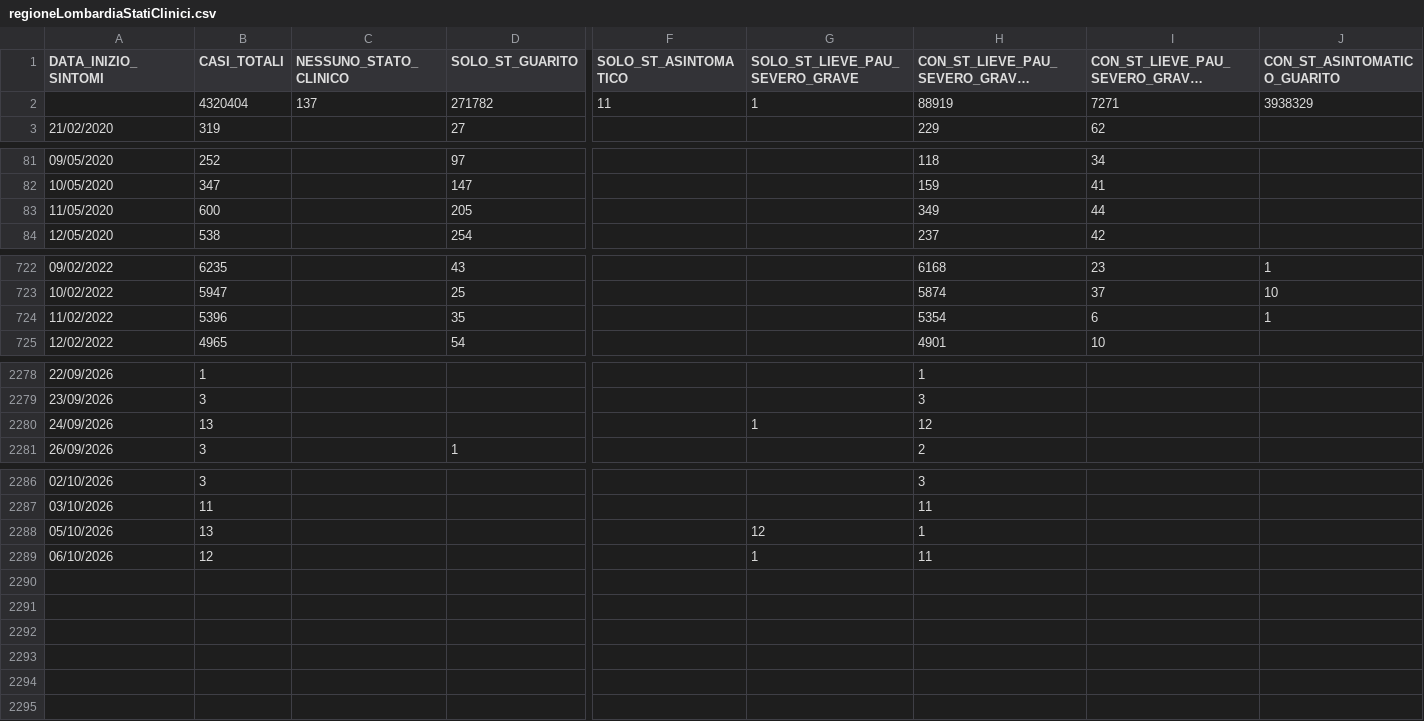
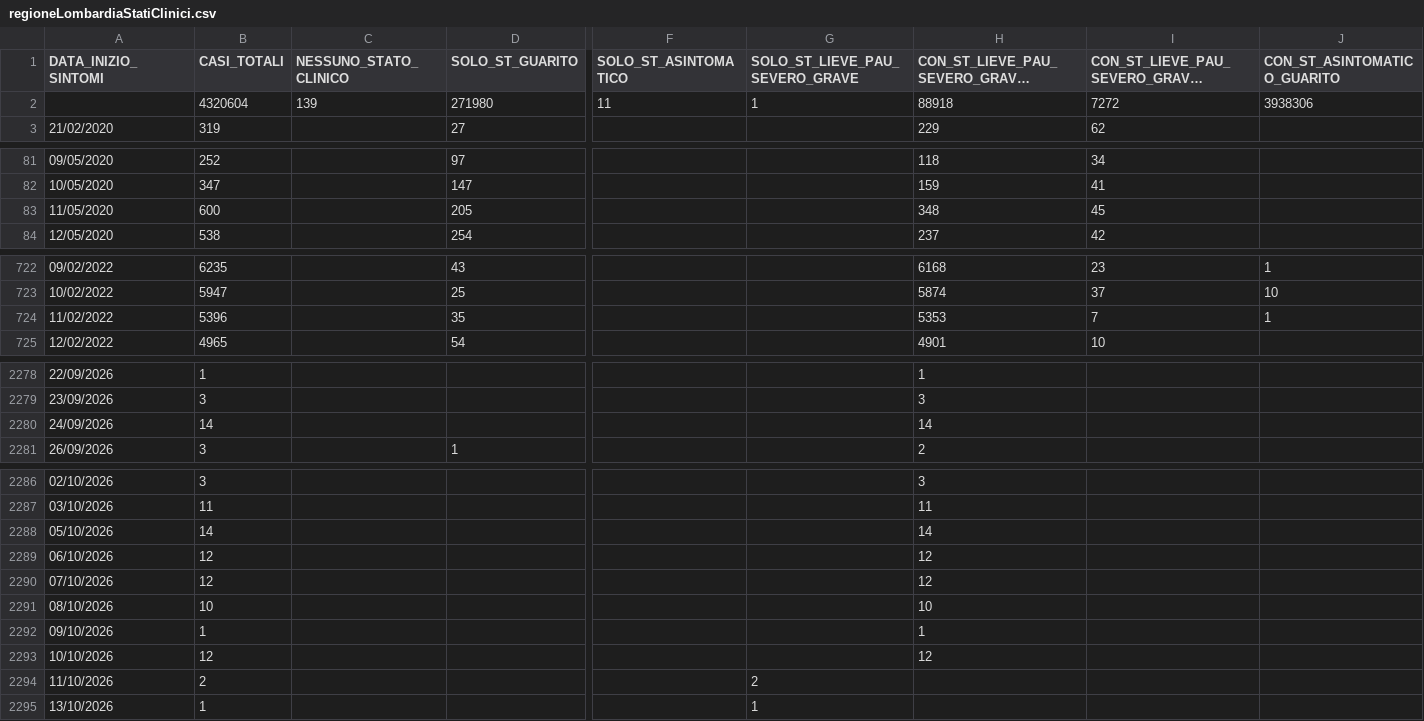
Before and after one commit to SlasherX23/covid19italia, a CSV file: webservices/regioneLombardiaStatiClinici/processing/regioneLombardiaStatiClinici.csv, drawn as a sheet; only a part is shown, gaps mark what is left out; long unchanged cells end in …; removed rows and columns are numbered as before the commit, all else as after; rows hold the shown columns only; the diff names each change by its address in the sheet, - before the commit and + after, or states it on an @@ line.

```diff
--- a/webservices/regioneLombardiaStatiClinici/processing/regioneLombardiaStatiClinici.csv
+++ b/webservices/regioneLombardiaStatiClinici/processing/regioneLombardiaStatiClinici.csv
-row 2:  | 4320404 | 137 | 271782 | 11 | 1 | 88919 | 7271 | 3938329
+row 2:  | 4320604 | 139 | 271980 | 11 | 1 | 88918 | 7272 | 3938306
-H83: 349
+H83: 348
-I83: 44
+I83: 45
-H724: 5354
+H724: 5353
-I724: 6
+I724: 7
-B2280 (CASI_TOTALI): 13
+B2280 (CASI_TOTALI): 14
-G2280 (SOLO_ST_LIEVE_PAU_SEVERO_GRAVE): 1
+G2280 (SOLO_ST_LIEVE_PAU_SEVERO_GRAVE): (empty)
-H2280: 12
+H2280: 14
-B2288 (CASI_TOTALI): 13
+B2288 (CASI_TOTALI): 14
-G2288 (SOLO_ST_LIEVE_PAU_SEVERO_GRAVE): 12
+G2288 (SOLO_ST_LIEVE_PAU_SEVERO_GRAVE): (empty)
-H2288: 1
+H2288: 14
-G2289 (SOLO_ST_LIEVE_PAU_SEVERO_GRAVE): 1
+G2289 (SOLO_ST_LIEVE_PAU_SEVERO_GRAVE): (empty)
-H2289: 11
+H2289: 12
+row 2290: 07/10/2026 | 12 |  |  |  |  | 12
+row 2291: 08/10/2026 | 10 |  |  |  |  | 10
+row 2292: 09/10/2026 | 1 |  |  |  |  | 1
+row 2293: 10/10/2026 | 12 |  |  |  |  | 12
+row 2294: 11/10/2026 | 2 |  |  |  | 2
+row 2295: 13/10/2026 | 1 |  |  |  | 1
```
Also changed, not shown: 1 other file.
